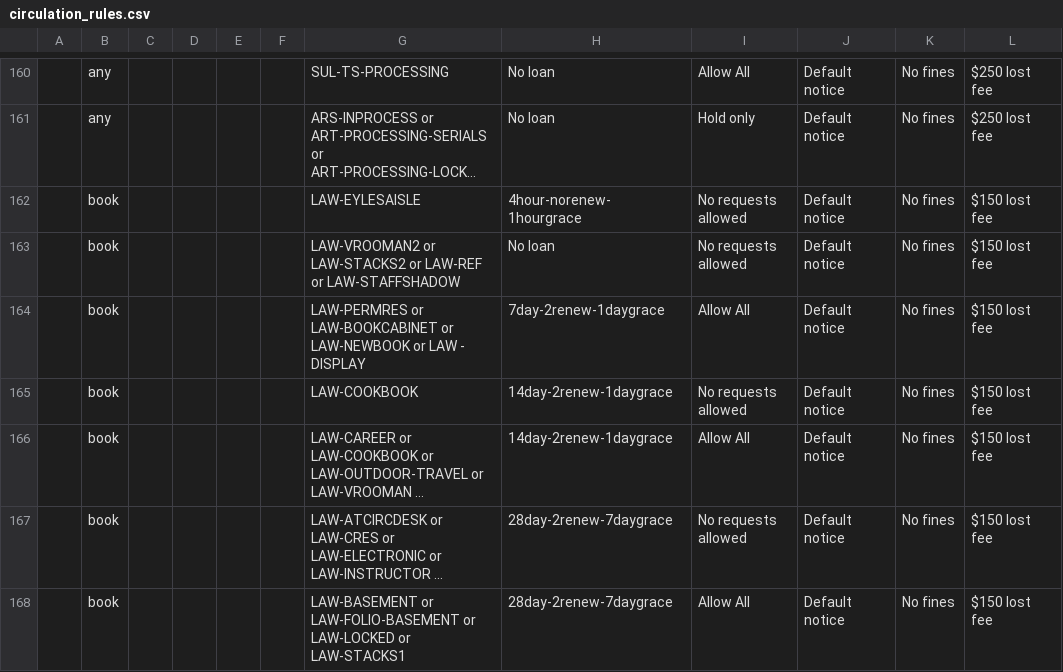
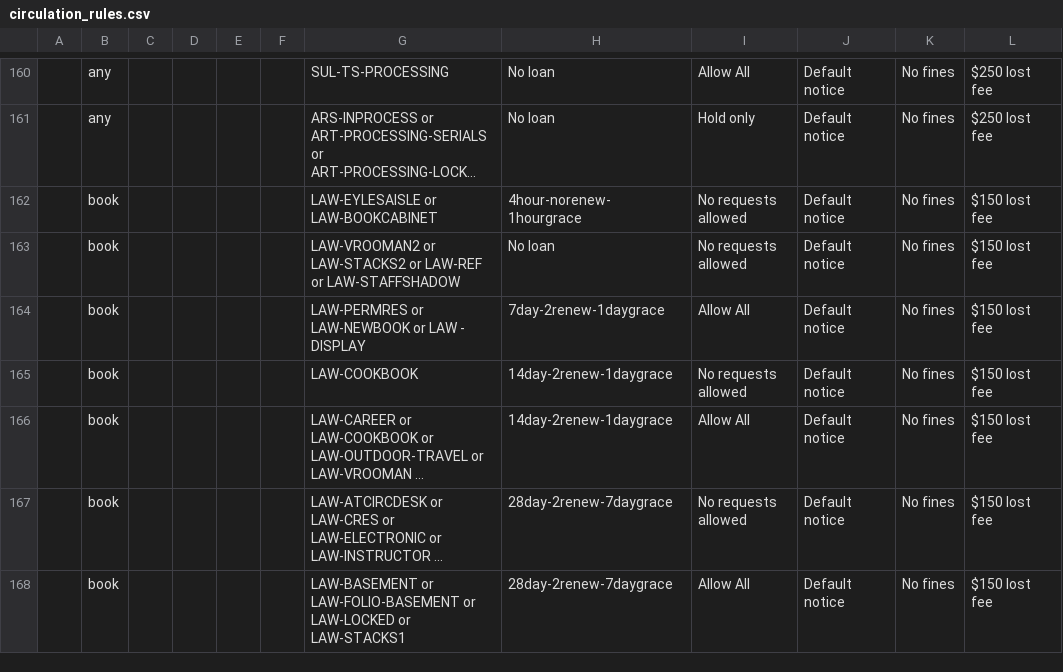
Before and after one commit to sul-dlss/SearchWorks, a CSV file: config/folio/circulation_rules.csv, drawn as a sheet; only a part is shown, gaps mark what is left out; long unchanged cells end in …; the diff names each change by its address in the sheet, - before the commit and + after, or states it on an @@ line.

Commit message:
Update FOLIO types

```diff
--- a/config/folio/circulation_rules.csv
+++ b/config/folio/circulation_rules.csv
-G162: LAW-EYLESAISLE
+G162: LAW-EYLESAISLE or LAW-BOOKCABINET
-G164: LAW-PERMRES or LAW-BOOKCABINET or LAW-NEWBOOK or…
+G164: LAW-PERMRES or LAW-NEWBOOK or…
```
Also changed, not shown: 1 other file.
